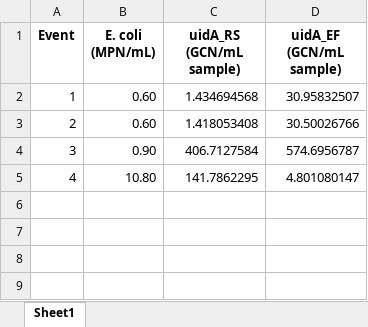
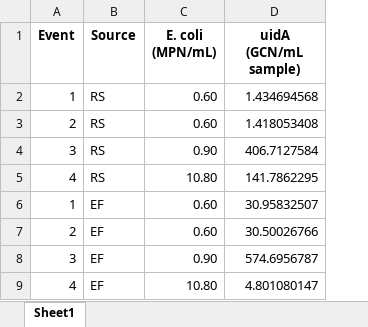
Before and after one commit to tql99/AG-TL-MUD-human-enteric-viruses-quantitation, an Excel workbook: 210621 - AG thesis/Analyses/qPCR analysis/Excel_analyses/uidA_Ecoli_RS_EF.xlsx, sheet Sheet1, drawn as a sheet; values as stored, in another font and other column widths than the file's, no borders; charts and pictures not drawn; removed rows and columns are numbered as before the commit, all else as after; the diff names each change by its address in the sheet, - before the commit and + after, or states it on an @@ line.

```diff
--- a/210621 - AG thesis/Analyses/qPCR analysis/Excel_analyses/uidA_Ecoli_RS_EF.xlsx (sheet Sheet1)
+++ b/210621 - AG thesis/Analyses/qPCR analysis/Excel_analyses/uidA_Ecoli_RS_EF.xlsx (sheet Sheet1)
+column B (Source), rows 6-9: all EF
-column C (uidA_RS (GCN/mL sample)), rows 2-5: 1.434694568 | 1.418053408 | 406.7127584 | 141.7862295
-D1: uidA_EF (GCN/mL sample)
+D1: uidA (GCN/mL sample)
+row 2: 1 | RS | 0.60 | 1.434694568
+row 3: 2 | RS | 0.60 | 1.418053408
+row 4: 3 | RS | 0.90 | 406.7127584
+row 5: 4 | RS | 10.80 | 141.7862295
```
Also changed, not shown: charts or pictures, 210621 - AG thesis/Raw/uidA (per ng).xlsx, 10 other files.
